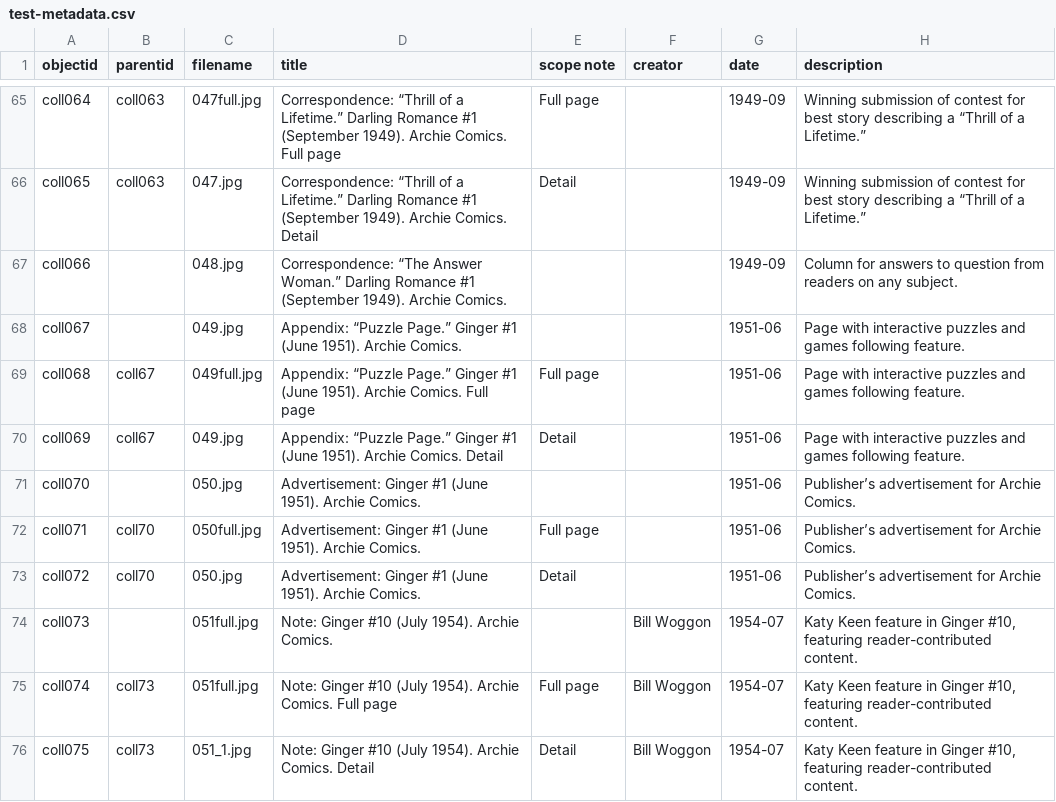
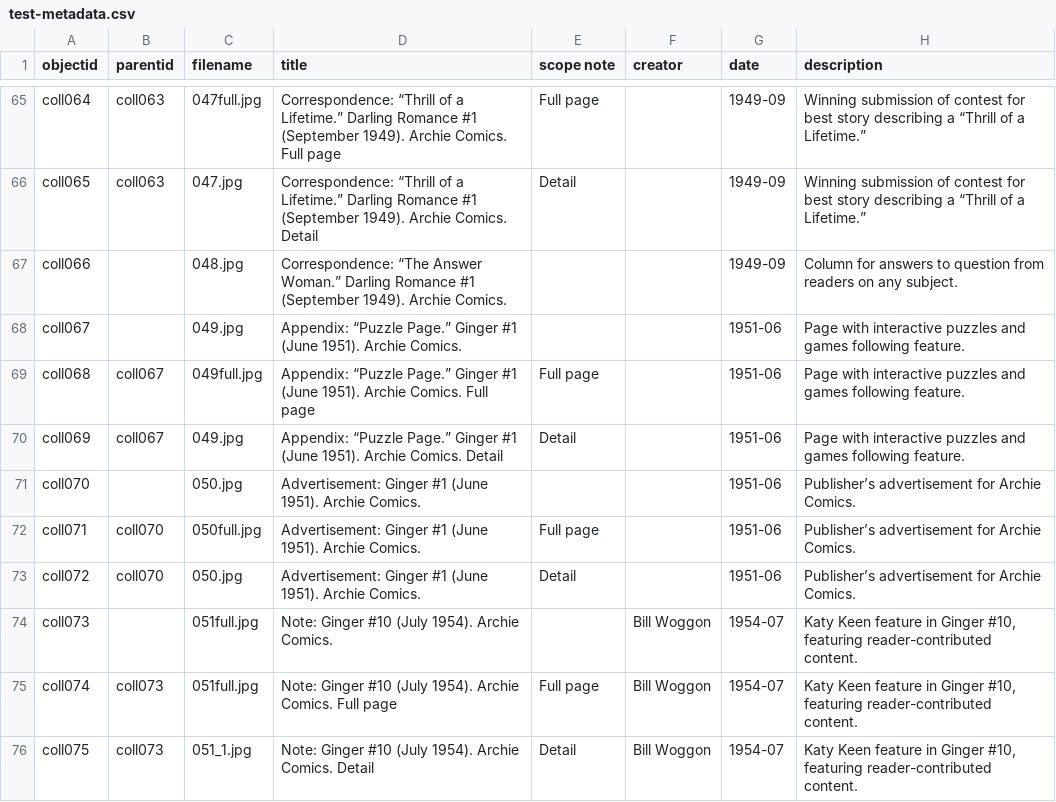
Before and after one commit to eobrandon99/collection-builder-test, a CSV file: _data/test-metadata.csv, drawn as a sheet; only a part is shown, gaps mark what is left out; the diff covers the shown part only; the diff names each change by its address in the sheet, - before the commit and + after, or states it on an @@ line.

```diff
--- a/_data/test-metadata.csv
+++ b/_data/test-metadata.csv
-B69:B70 (parentid): coll67
+B69:B70 (parentid): coll067
-B72:B73 (parentid): coll70
+B72:B73 (parentid): coll070
-B75:B76 (parentid): coll73
+B75:B76 (parentid): coll073
```
Also changed, not shown: 12 edited cells elsewhere in this file, 1 other file.
